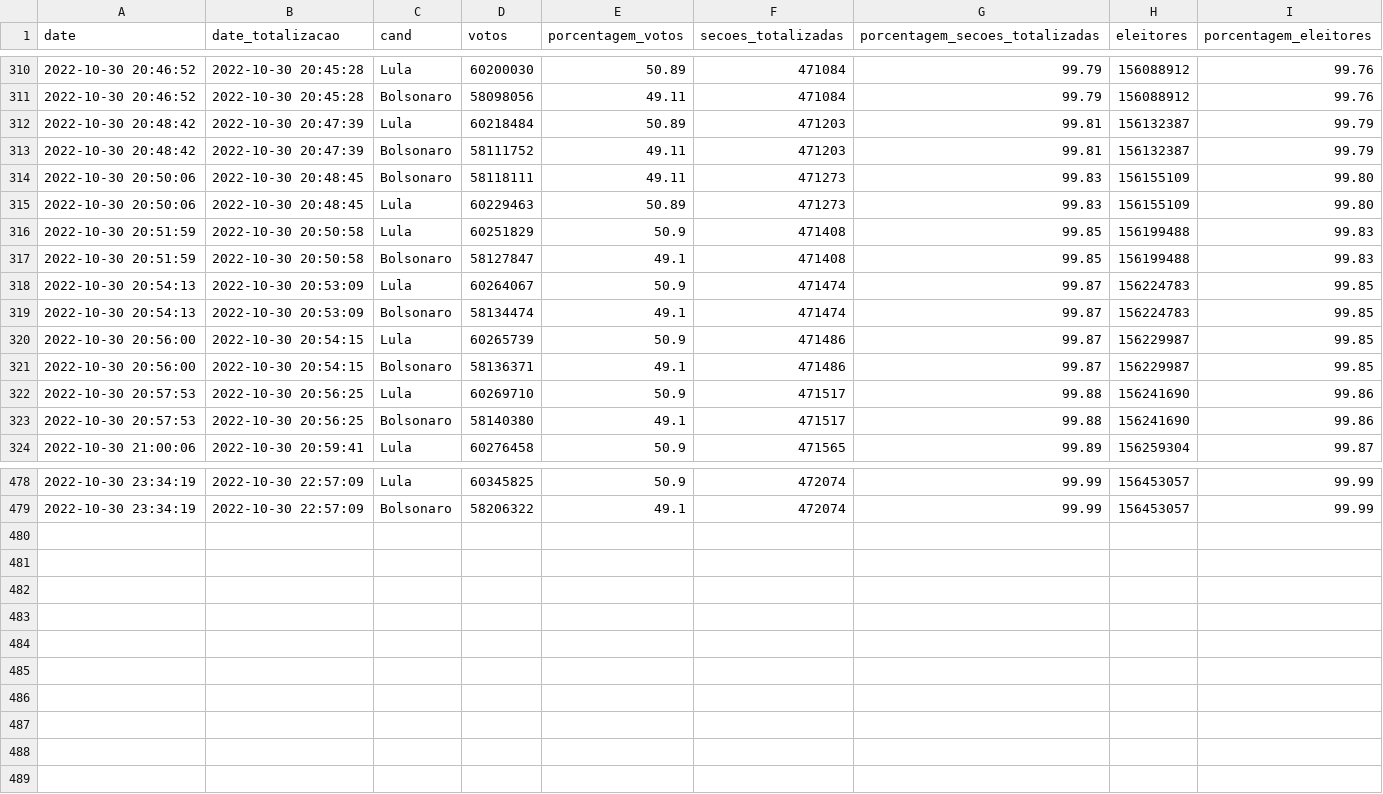
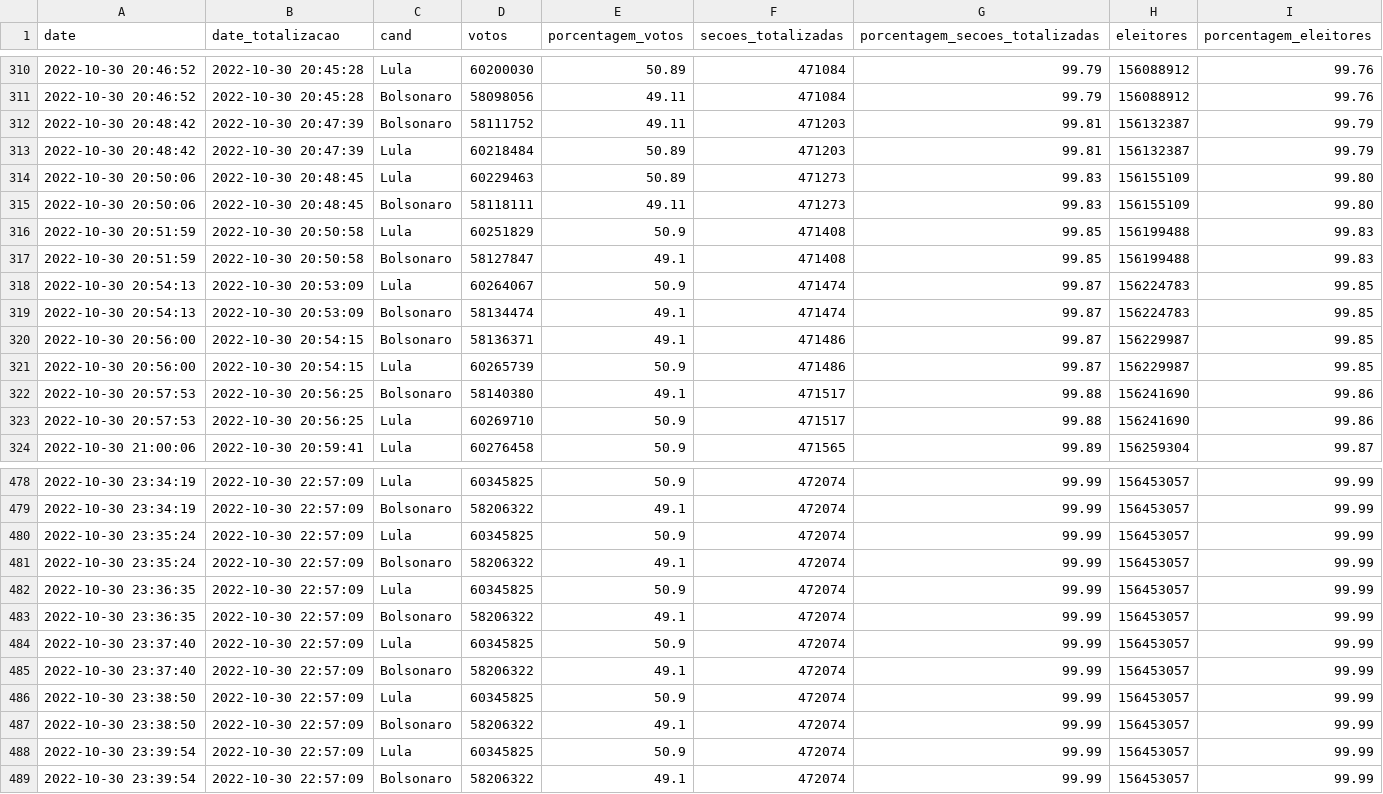
Before and after one commit to wcota/br_eleicoes_2022_2T, a CSV file: br.csv, drawn as a sheet; only a part is shown, gaps mark what is left out; the diff covers the shown part only.

```diff
--- a/br.csv
+++ b/br.csv
@@ -311,6 +311,6 @@ date,date_totalizacao,cand,votos,porcentagem_votos,secoes_totalizadas,porcentage
 2022-10-30 20:46:52,2022-10-30 20:45:28,Bolsonaro,58098056,49.11,471084,99.79,156088912,99.76
+2022-10-30 20:48:42,2022-10-30 20:47:39,Bolsonaro,58111752,49.11,471203,99.81,156132387,99.79
 2022-10-30 20:48:42,2022-10-30 20:47:39,Lula,60218484,50.89,471203,99.81,156132387,99.79
-2022-10-30 20:48:42,2022-10-30 20:47:39,Bolsonaro,58111752,49.11,471203,99.81,156132387,99.79
+2022-10-30 20:50:06,2022-10-30 20:48:45,Lula,60229463,50.89,471273,99.83,156155109,99.80
 2022-10-30 20:50:06,2022-10-30 20:48:45,Bolsonaro,58118111,49.11,471273,99.83,156155109,99.80
-2022-10-30 20:50:06,2022-10-30 20:48:45,Lula,60229463,50.89,471273,99.83,156155109,99.80
 2022-10-30 20:51:59,2022-10-30 20:50:58,Lula,60251829,50.9,471408,99.85,156199488,99.83
@@ -319,6 +319,6 @@ date,date_totalizacao,cand,votos,porcentagem_votos,secoes_totalizadas,porcentage
 2022-10-30 20:54:13,2022-10-30 20:53:09,Bolsonaro,58134474,49.1,471474,99.87,156224783,99.85
+2022-10-30 20:56:00,2022-10-30 20:54:15,Bolsonaro,58136371,49.1,471486,99.87,156229987,99.85
 2022-10-30 20:56:00,2022-10-30 20:54:15,Lula,60265739,50.9,471486,99.87,156229987,99.85
-2022-10-30 20:56:00,2022-10-30 20:54:15,Bolsonaro,58136371,49.1,471486,99.87,156229987,99.85
+2022-10-30 20:57:53,2022-10-30 20:56:25,Bolsonaro,58140380,49.1,471517,99.88,156241690,99.86
 2022-10-30 20:57:53,2022-10-30 20:56:25,Lula,60269710,50.9,471517,99.88,156241690,99.86
-2022-10-30 20:57:53,2022-10-30 20:56:25,Bolsonaro,58140380,49.1,471517,99.88,156241690,99.86
 2022-10-30 21:00:06,2022-10-30 20:59:41,Lula,60276458,50.9,471565,99.89,156259304,99.87
@@ -479 +479,11 @@ date,date_totalizacao,cand,votos,porcentagem_votos,secoes_totalizadas,porcentage
 2022-10-30 23:34:19,2022-10-30 22:57:09,Bolsonaro,58206322,49.1,472074,99.99,156453057,99.99
+2022-10-30 23:35:24,2022-10-30 22:57:09,Lula,60345825,50.9,472074,99.99,156453057,99.99
+2022-10-30 23:35:24,2022-10-30 22:57:09,Bolsonaro,58206322,49.1,472074,99.99,156453057,99.99
+2022-10-30 23:36:35,2022-10-30 22:57:09,Lula,60345825,50.9,472074,99.99,156453057,99.99
+2022-10-30 23:36:35,2022-10-30 22:57:09,Bolsonaro,58206322,49.1,472074,99.99,156453057,99.99
+2022-10-30 23:37:40,2022-10-30 22:57:09,Lula,60345825,50.9,472074,99.99,156453057,99.99
+2022-10-30 23:37:40,2022-10-30 22:57:09,Bolsonaro,58206322,49.1,472074,99.99,156453057,99.99
+2022-10-30 23:38:50,2022-10-30 22:57:09,Lula,60345825,50.9,472074,99.99,156453057,99.99
+2022-10-30 23:38:50,2022-10-30 22:57:09,Bolsonaro,58206322,49.1,472074,99.99,156453057,99.99
+2022-10-30 23:39:54,2022-10-30 22:57:09,Lula,60345825,50.9,472074,99.99,156453057,99.99
+2022-10-30 23:39:54,2022-10-30 22:57:09,Bolsonaro,58206322,49.1,472074,99.99,156453057,99.99
```
Also changed, not shown: 49 moved rows elsewhere in this file, am.csv, am_extra.csv, 3 other files.
